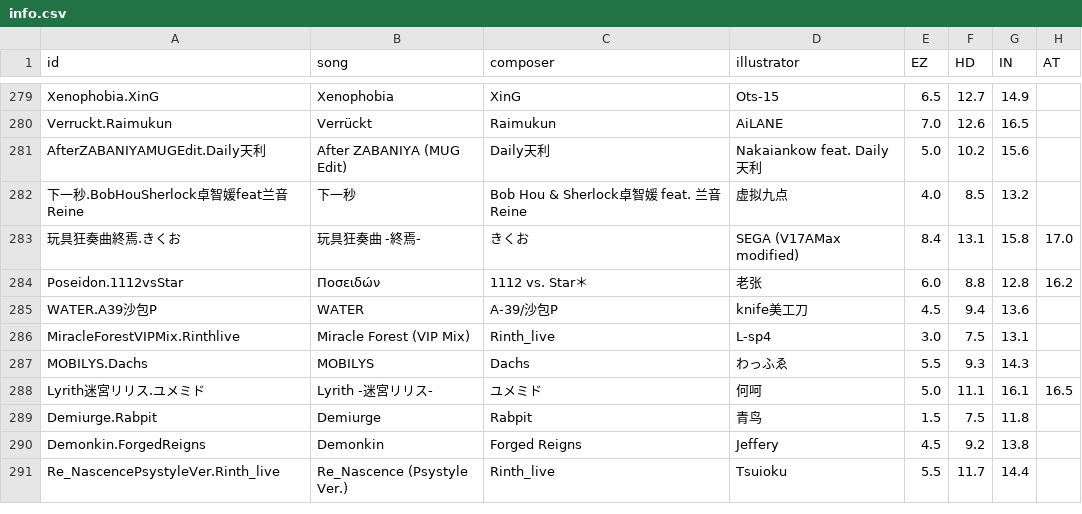
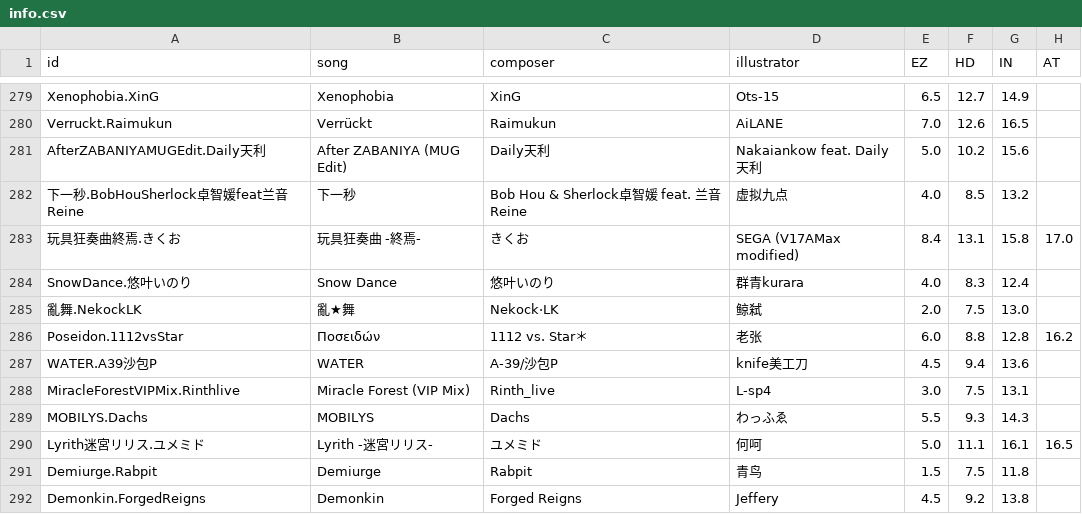
Before and after one commit to Sczr0/Phi-Backend, a CSV file: info/info.csv, drawn as a sheet; only a part is shown, gaps mark what is left out; the shorter side is filled out with more unchanged rows.

```diff
--- a/info/info.csv
+++ b/info/info.csv
@@ -283,2 +283,4 @@ AfterZABANIYAMUGEdit.Daily天利,After ZABANIYA (MUG Edit),Daily天利,Nakaianko
 玩具狂奏曲終焉.きくお,玩具狂奏曲 -終焉-,きくお,SEGA (V17AMax modified),8.4,13.1,15.8,17.0
+SnowDance.悠叶いのり,Snow Dance,悠叶いのり,群青kurara,4.0,8.3,12.4,
+亂舞.NekockLK,亂★舞,Nekock·LK,鲸弑,2.0,7.5,13.0,
 Poseidon.1112vsStar,Ποσειδών,1112 vs. Star＊,老张,6.0,8.8,12.8,16.2
```
Also changed, not shown: info/difficulty.csv, 1 other file.
